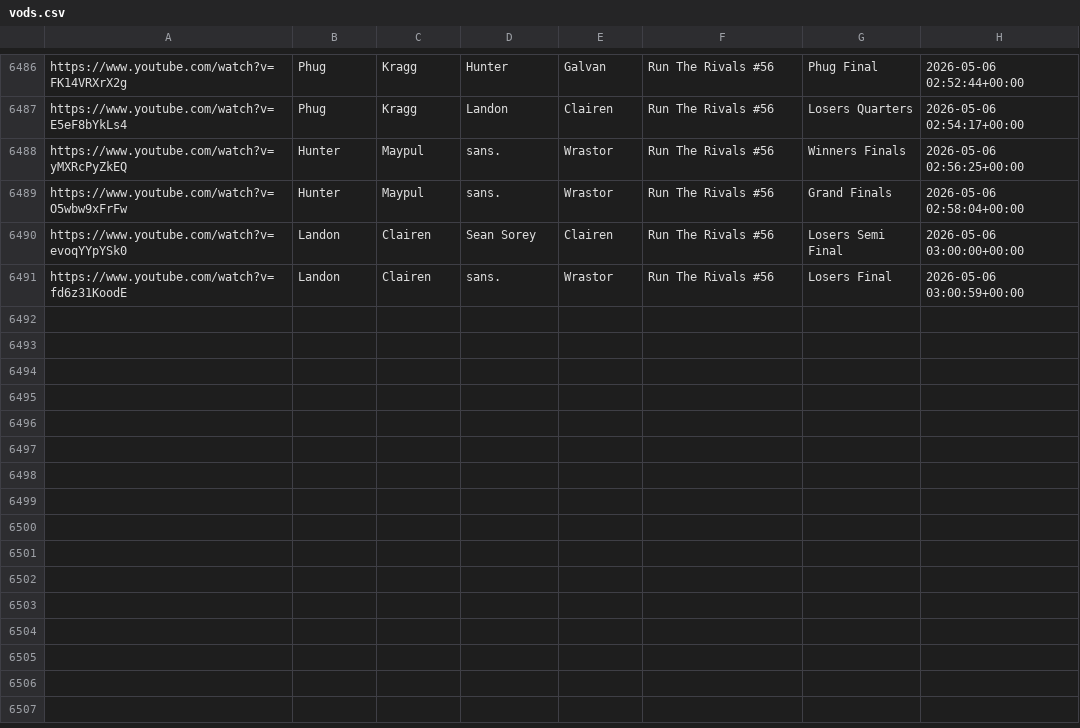
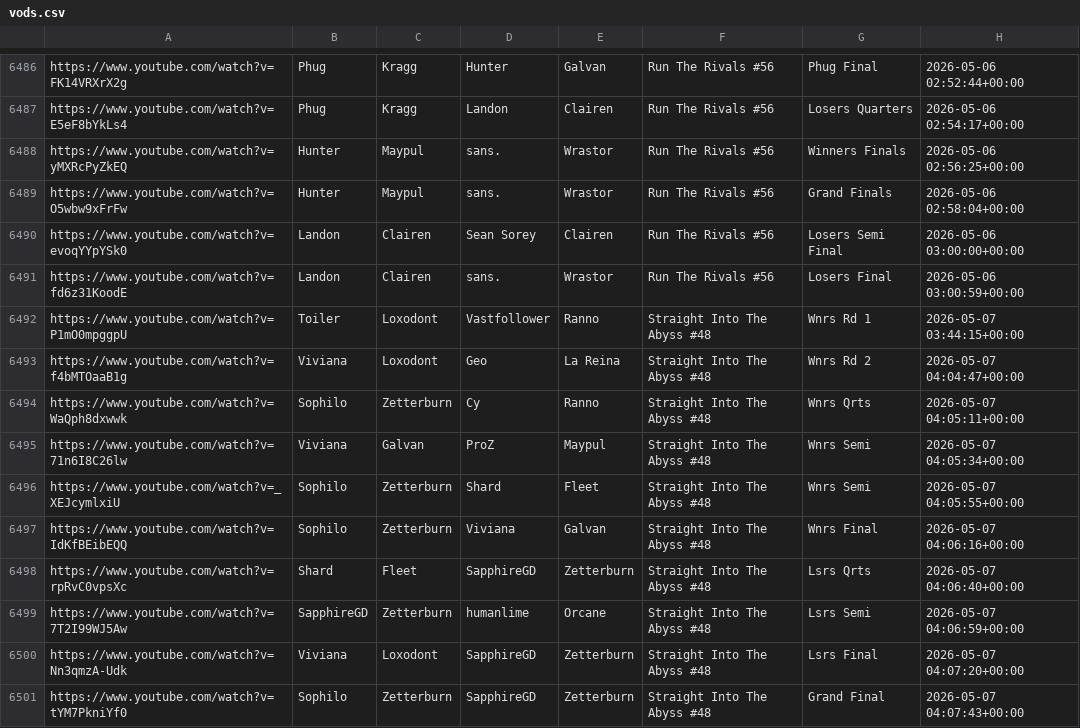
Before and after one commit to akbiggs/vods2, a CSV file: data/vods.csv, drawn as a sheet; only a part is shown, gaps mark what is left out.

```diff
--- a/data/vods.csv
+++ b/data/vods.csv
@@ -6491 +6491,11 @@ https://www.youtube.com/watch?v=evoqYYpYSk0,Landon,Clairen,Sean Sorey,Clairen,Ru
 https://www.youtube.com/watch?v=fd6z31KoodE,Landon,Clairen,sans.,Wrastor,Run The Rivals #56,Losers Final,2026-05-06 03:00:59+00:00
+https://www.youtube.com/watch?v=P1mO0mpggpU,Toiler,Loxodont,Vastfollower,Ranno,Straight Into The Abyss #48,Wnrs Rd 1,2026-05-07 03:44:15+00:00
+https://www.youtube.com/watch?v=f4bMTOaaB1g,Viviana,Loxodont,Geo,La Reina,Straight Into The Abyss #48,Wnrs Rd 2,2026-05-07 04:04:47+00:00
+https://www.youtube.com/watch?v=WaQph8dxwwk,Sophilo,Zetterburn,Cy,Ranno,Straight Into The Abyss #48,Wnrs Qrts,2026-05-07 04:05:11+00:00
+https://www.youtube.com/watch?v=71n6I8C26lw,Viviana,Galvan,ProZ,Maypul,Straight Into The Abyss #48,Wnrs Semi,2026-05-07 04:05:34+00:00
+https://www.youtube.com/watch?v=_XEJcymlxiU,Sophilo,Zetterburn,Shard,Fleet,Straight Into The Abyss #48,Wnrs Semi,2026-05-07 04:05:55+00:00
+https://www.youtube.com/watch?v=IdKfBEibEQQ,Sophilo,Zetterburn,Viviana,Galvan,Straight Into The Abyss #48,Wnrs Final,2026-05-07 04:06:16+00:00
+https://www.youtube.com/watch?v=rpRvC0vpsXc,Shard,Fleet,SapphireGD,Zetterburn,Straight Into The Abyss #48,Lsrs Qrts,2026-05-07 04:06:40+00:00
+https://www.youtube.com/watch?v=7T2I99WJ5Aw,SapphireGD,Zetterburn,humanlime,Orcane,Straight Into The Abyss #48,Lsrs Semi,2026-05-07 04:06:59+00:00
+https://www.youtube.com/watch?v=Nn3qmzA-Udk,Viviana,Loxodont,SapphireGD,Zetterburn,Straight Into The Abyss #48,Lsrs Final,2026-05-07 04:07:20+00:00
+https://www.youtube.com/watch?v=tYM7PkniYf0,Sophilo,Zetterburn,SapphireGD,Zetterburn,Straight Into The Abyss #48,Grand Final,2026-05-07 04:07:43+00:00
```
Also changed, not shown: 1 other file.
